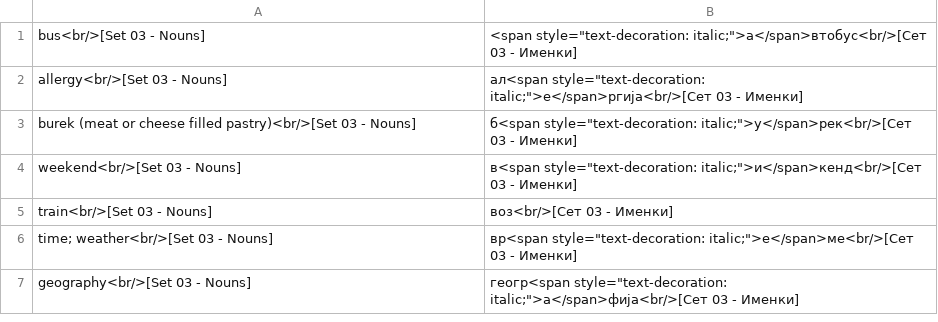
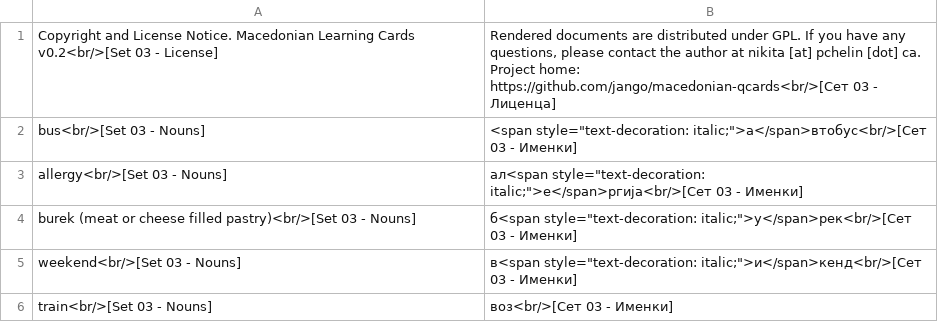
Before and after one commit to jango/macedonian-qcards, a CSV file: output/Set 03.csv, drawn as a sheet; only a part is shown; the shorter side is filled out with more unchanged rows.

```diff
--- a/output/Set 03.csv
+++ b/output/Set 03.csv
@@ -1 +1,2 @@
+Copyright and License Notice. Macedonian Learning Cards v0.2<br/>[Set 03 - License],"Rendered documents are distributed under GPL. If you have any questions, please contact the author at nikita [at] pchelin [dot] ca. Project home: https://github.com/jango/macedonian-qcards<br/>[Сет 03 - Лиценца]"
 bus<br/>[Set 03 - Nouns],"<span style=""text-decoration: italic;"">а</span>втобус<br/>[Сет 03 - Именки]"
```
Also changed, not shown: output/Set 01.csv, output/Set 02.csv, 42 other files.
